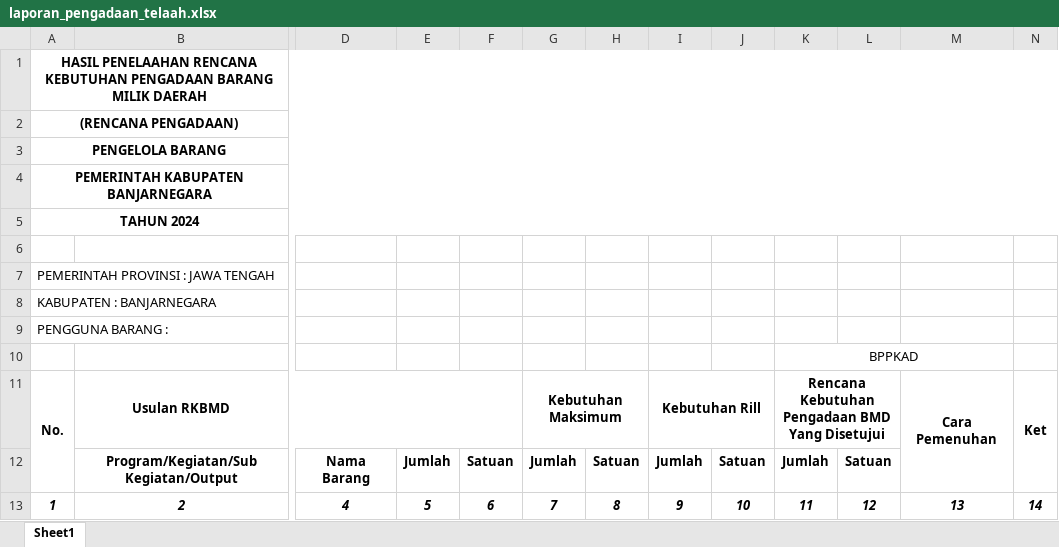
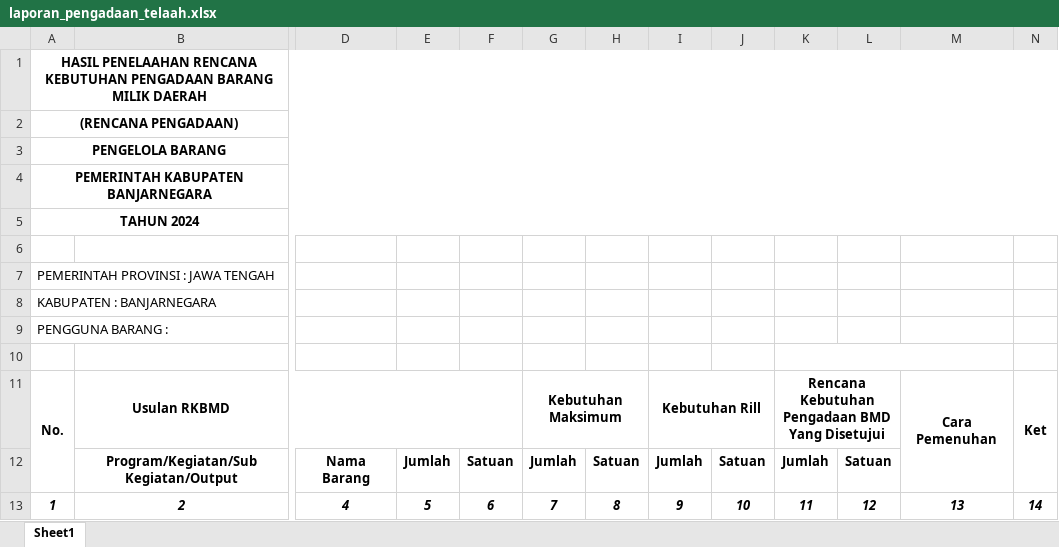
Before and after one commit to Iqbalung/rkbmd-ext-ci, an Excel workbook: api/client/templates/cetak/laporan_pengadaan_telaah.xlsx, sheet Sheet1, drawn as a sheet; only a part is shown, gaps mark what is left out; values as stored, in another font and other column widths than the file's, no borders; the diff names each change by its address in the sheet, - before the commit and + after, or states it on an @@ line.

Commit message:
Update laporan_pengadaan_telaah.xlsx

```diff
--- a/api/client/templates/cetak/laporan_pengadaan_telaah.xlsx (sheet Sheet1)
+++ b/api/client/templates/cetak/laporan_pengadaan_telaah.xlsx (sheet Sheet1)
-K10: BPPKAD
+K10: (empty)
```
